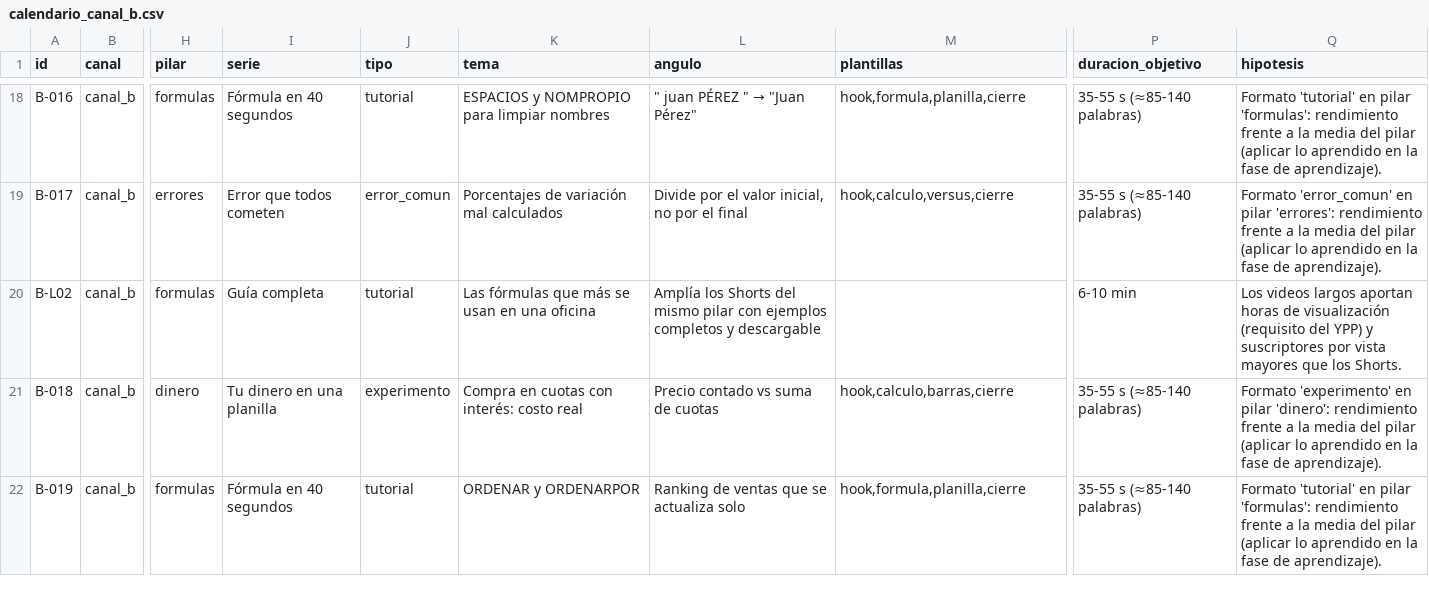
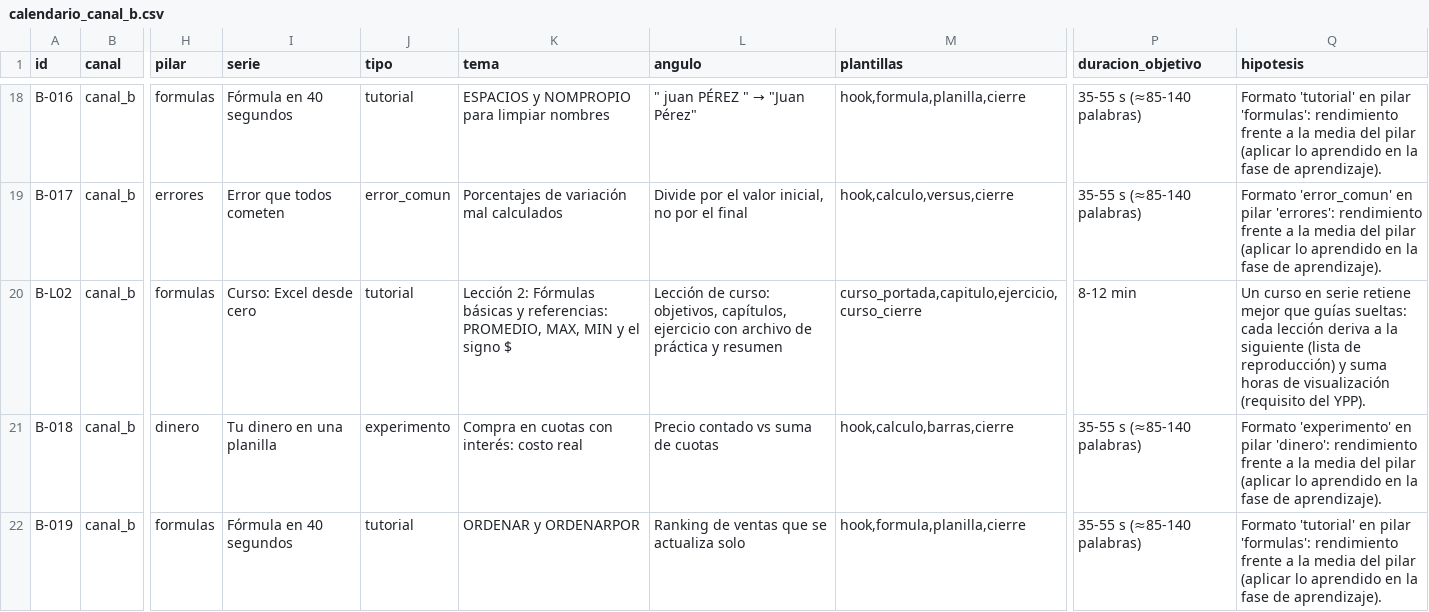
Before and after one commit to gabrielvalle-491/gabrielvalle-491, a CSV file: youtube-factory/strategy/calendario_canal_b.csv, drawn as a sheet; only a part is shown, gaps mark what is left out; the diff covers the shown part only; the diff names each change by its address in the sheet, - before the commit and + after, or states it on an @@ line.

```diff
--- a/youtube-factory/strategy/calendario_canal_b.csv
+++ b/youtube-factory/strategy/calendario_canal_b.csv
-I20 (serie): Guía completa
+I20 (serie): Curso: Excel desde cero
-K20 (tema): Las fórmulas que más se usan en una oficina
+K20 (tema): Lección 2: Fórmulas básicas y referencias: PROMEDIO, MAX, MIN y el signo $
-L20 (angulo): Amplía los Shorts del mismo pilar con ejemplos completos y descargable
+L20 (angulo): Lección de curso: objetivos, capítulos, ejercicio con archivo de práctica y resumen
-M20 (plantillas): (empty)
+M20 (plantillas): curso_portada,capitulo,ejercicio,curso_cierre
-P20 (duracion_objetivo): 6-10 min
+P20 (duracion_objetivo): 8-12 min
-Q20 (hipotesis): Los videos largos aportan horas de visualización (requisito del YPP) y suscriptores por vista mayores que los Shorts.
+Q20 (hipotesis): Un curso en serie retiene mejor que guías sueltas: cada lección deriva a la siguiente (lista de reproducción) y suma horas de visualización (requisito del YPP).
```
Also changed, not shown: 73 edited cells elsewhere in this file, youtube-factory/strategy/calendario_canal_a.csv, 29 other files.
